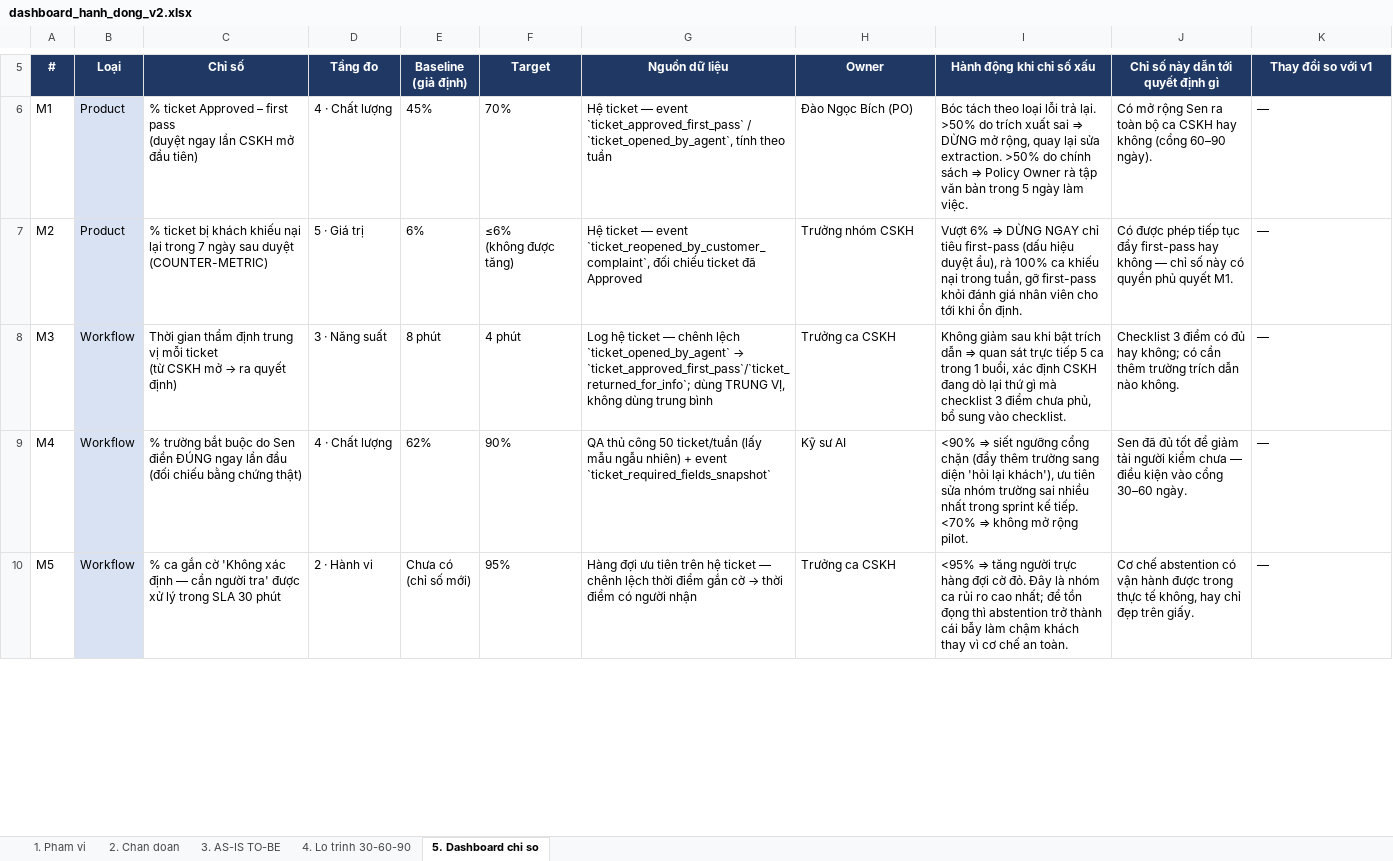
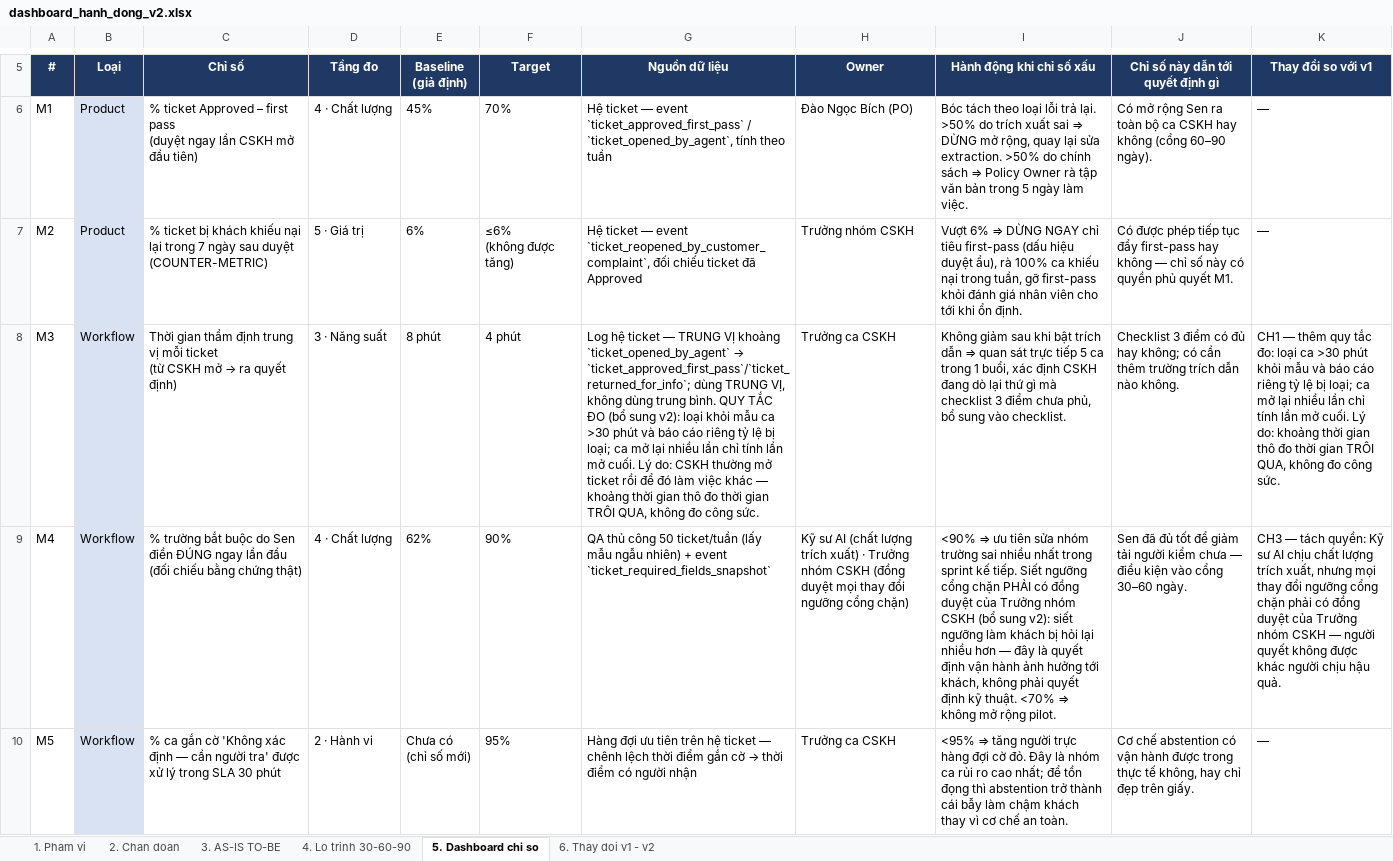
Before and after one commit to jinsimple/Day28_Track01_Track1badao, an Excel workbook: dashboard/dashboard_hanh_dong_v2.xlsx, sheet 5. Dashboard chi so, drawn as a sheet; only a part is shown, gaps mark what is left out; values as stored, in another font and other column widths than the file's, no borders; the diff covers the shown part only; the diff names each change by its address in the sheet, - before the commit and + after, or states it on an @@ line.

```diff
--- a/dashboard/dashboard_hanh_dong_v2.xlsx (sheet 5. Dashboard chi so)
+++ b/dashboard/dashboard_hanh_dong_v2.xlsx (sheet 5. Dashboard chi so)
+sheet tab: 6. Thay doi v1 - v2
@@ G8 (Nguồn dữ liệu): …ticket — chênh lệch `ticket_opened_by_agent` → `ticket_approved_first_pass`/`ticket_returned_for_info`; dùng TRUNG VỊ, không dùng trung bình → …ticket — TRUNG VỊ khoảng `ticket_opened_by_agent` → `ticket_approved_first_pass`/`ticket_returned_for_info`; dùng TRUNG VỊ, không dùng trung bình. QUY TẮC ĐO (bổ sung v2): loại khỏi mẫu ca >30 phút và báo cáo riêng tỷ lệ bị loại; ca mở lại nhiều lần chỉ tính lần mở cuối. Lý do: CSKH thường mở ticket rồi để đó làm việc khác — khoảng thời gian thô đo thời gian TRÔI QUA, không đo công sức. @@
-K8 (Thay đổi so với v1): —
+K8 (Thay đổi so với v1): CH1 — thêm quy tắc đo: loại ca >30 phút khỏi mẫu và báo cáo riêng tỷ lệ bị loại; ca mở lại nhiều lần chỉ tính lần mở cuối. Lý do: khoảng thời gian thô đo thời gian TRÔI QUA, không đo công sức.
-H9 (Owner): …sư AI
+H9 (Owner): …sư AI (chất lượng trích xuất) · Trưởng nhóm CSKH (đồng duyệt mọi thay đổi ngưỡng cổng chặn)
-I9 (Hành động khi chỉ số xấu): <90% ⇒ siết ngưỡng cổng chặn (đẩy thêm trường sang diện 'hỏi lại khách'), ưu tiên sửa nhóm trường sai nhiều nhất trong sprint kế tiếp. <70% ⇒…
+I9 (Hành động khi chỉ số xấu): <90% ⇒ ưu tiên sửa nhóm trường sai nhiều nhất trong sprint kế tiếp. Siết ngưỡng cổng chặn PHẢI có đồng duyệt của Trưởng nhóm CSKH (bổ sung v2): siết ngưỡng làm khách bị hỏi lại nhiều hơn — đây là quyết định vận hành ảnh hưởng tới khách, không phải quyết định kỹ thuật. <70% ⇒…
-K9 (Thay đổi so với v1): —
+K9 (Thay đổi so với v1): CH3 — tách quyền: Kỹ sư AI chịu chất lượng trích xuất, nhưng mọi thay đổi ngưỡng cổng chặn phải có đồng duyệt của Trưởng nhóm CSKH — người quyết không được khác người chịu hậu quả.
```
Also changed, not shown: 1 added row, 12 edited cells and cell formats elsewhere in this sheet, sheet 4. Lo trinh 30-60-90, sheet 1. Pham vi, 3 other files.
